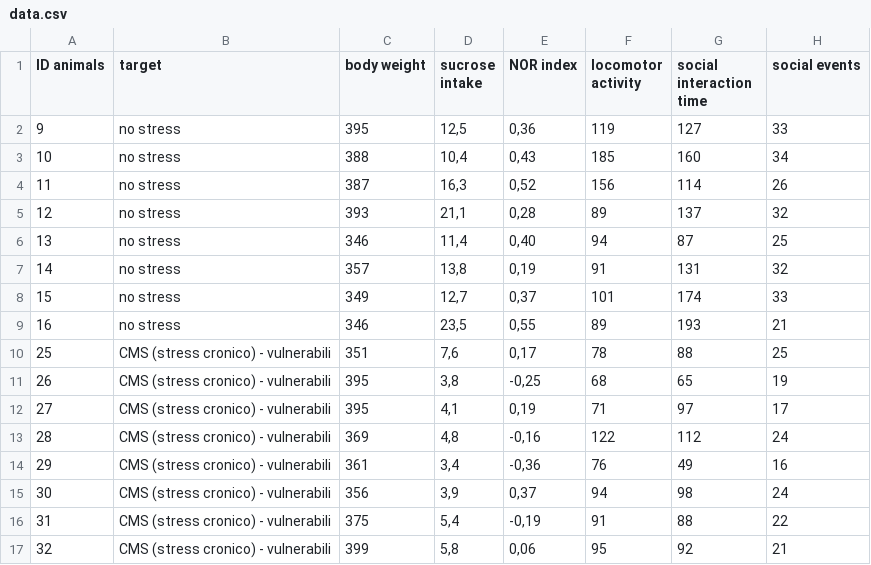
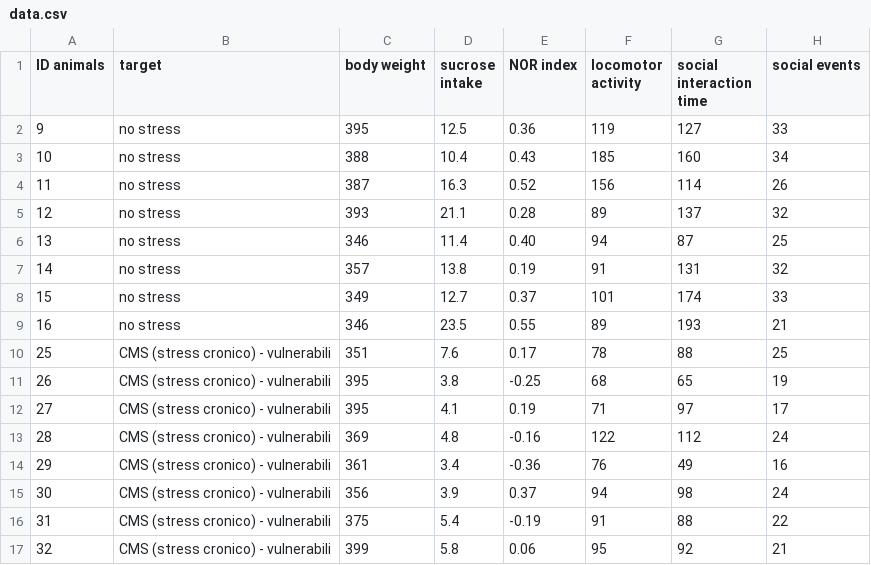
Before and after one commit to simonefuma/ml-stress-prediction, a CSV file: data.csv, drawn as a sheet; only a part is shown; the diff covers the shown part only; the diff names each change by its address in the sheet, - before the commit and + after, or states it on an @@ line.

Commit message:
modificato file dei dati

```diff
--- a/data.csv
+++ b/data.csv
-D2 (sucrose intake): 12,5
+D2 (sucrose intake): 12.5
-E2 (NOR index): 0,36
+E2 (NOR index): 0.36
-D3 (sucrose intake): 10,4
+D3 (sucrose intake): 10.4
-E3 (NOR index): 0,43
+E3 (NOR index): 0.43
-D4 (sucrose intake): 16,3
+D4 (sucrose intake): 16.3
-E4 (NOR index): 0,52
+E4 (NOR index): 0.52
-D5 (sucrose intake): 21,1
+D5 (sucrose intake): 21.1
-E5 (NOR index): 0,28
+E5 (NOR index): 0.28
-D6 (sucrose intake): 11,4
+D6 (sucrose intake): 11.4
-E6 (NOR index): 0,40
+E6 (NOR index): 0.40
-D7 (sucrose intake): 13,8
+D7 (sucrose intake): 13.8
-E7 (NOR index): 0,19
+E7 (NOR index): 0.19
-D8 (sucrose intake): 12,7
+D8 (sucrose intake): 12.7
-E8 (NOR index): 0,37
+E8 (NOR index): 0.37
-D9 (sucrose intake): 23,5
+D9 (sucrose intake): 23.5
-E9 (NOR index): 0,55
+E9 (NOR index): 0.55
-D10 (sucrose intake): 7,6
+D10 (sucrose intake): 7.6
-E10 (NOR index): 0,17
+E10 (NOR index): 0.17
-D11 (sucrose intake): 3,8
+D11 (sucrose intake): 3.8
-E11 (NOR index): -0,25
+E11 (NOR index): -0.25
-D12 (sucrose intake): 4,1
+D12 (sucrose intake): 4.1
-E12 (NOR index): 0,19
+E12 (NOR index): 0.19
-D13 (sucrose intake): 4,8
+D13 (sucrose intake): 4.8
-E13 (NOR index): -0,16
+E13 (NOR index): -0.16
-D14 (sucrose intake): 3,4
+D14 (sucrose intake): 3.4
-E14 (NOR index): -0,36
+E14 (NOR index): -0.36
-D15 (sucrose intake): 3,9
+D15 (sucrose intake): 3.9
-E15 (NOR index): 0,37
+E15 (NOR index): 0.37
-D16 (sucrose intake): 5,4
+D16 (sucrose intake): 5.4
-E16 (NOR index): -0,19
+E16 (NOR index): -0.19
-D17 (sucrose intake): 5,8
+D17 (sucrose intake): 5.8
-E17 (NOR index): 0,06
+E17 (NOR index): 0.06
```
Also changed, not shown: 16 edited cells elsewhere in this file.
